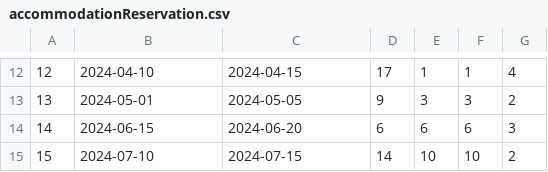
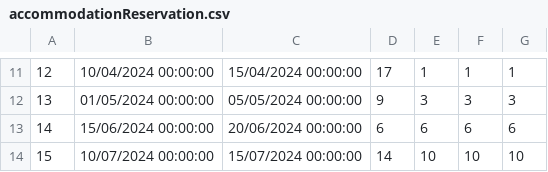
Before and after one commit to urosjevtic/SIMS-project, a CSV file: InitialProject/InitialProject/Resources/Data/accommodationReservation.csv, drawn as a sheet; only a part is shown, gaps mark what is left out; the diff covers the shown part only.

```diff
--- a/InitialProject/InitialProject/Resources/Data/accommodationReservation.csv
+++ b/InitialProject/InitialProject/Resources/Data/accommodationReservation.csv
@@ -12,4 +11,4 @@
-12|2024-04-10|2024-04-15|17|1|1|4
-13|2024-05-01|2024-05-05|9|3|3|2
-14|2024-06-15|2024-06-20|6|6|6|3
-15|2024-07-10|2024-07-15|14|10|10|2
+12|10/04/2024 00:00:00|15/04/2024 00:00:00|17|1|1|1
+13|01/05/2024 00:00:00|05/05/2024 00:00:00|9|3|3|3
+14|15/06/2024 00:00:00|20/06/2024 00:00:00|6|6|6|6
+15|10/07/2024 00:00:00|15/07/2024 00:00:00|14|10|10|10
```
Also changed, not shown: 1 removed row and 30 edited cells elsewhere in this file, 4 other files.
